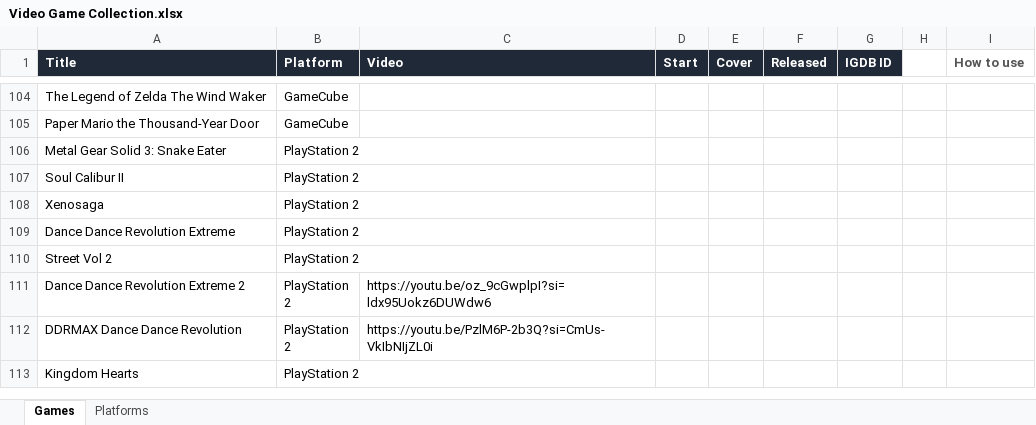
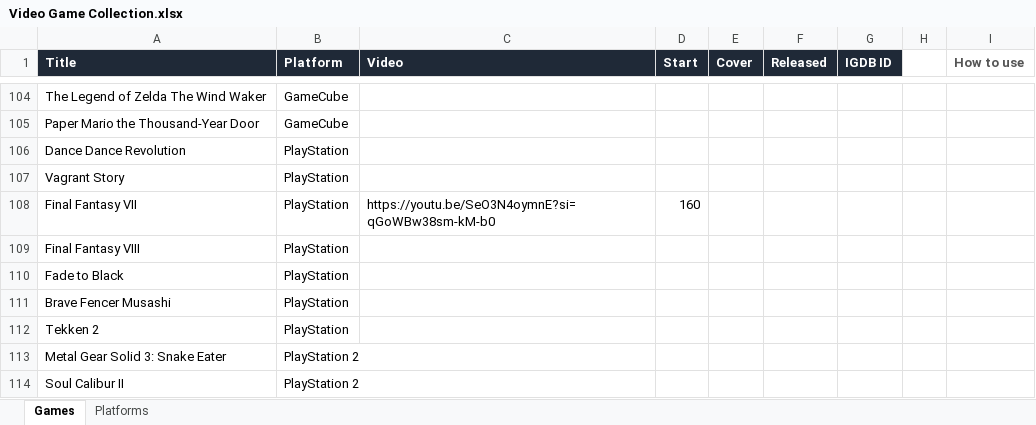
Before and after one commit to djsimtech/game-library, an Excel workbook: Video Game Collection.xlsx, sheet Games, drawn as a sheet; only a part is shown, gaps mark what is left out; the shorter side is filled out with more unchanged rows; values as stored, in another font and other column widths than the file's, no borders; the diff names each change by its address in the sheet, - before the commit and + after, or states it on an @@ line.

Commit message:
Added Misc. PS1 Titles

```diff
--- a/Video Game Collection.xlsx (sheet Games)
+++ b/Video Game Collection.xlsx (sheet Games)
+row 106: Dance Dance Revolution | PlayStation
+row 107: Vagrant Story | PlayStation
+row 108: Final Fantasy VII | PlayStation | https://youtu.be/SeO3N4oymnE?si=qGoWBw38sm-kM-b0 | 160
+row 109: Final Fantasy VIII | PlayStation
+row 110: Fade to Black | PlayStation
+row 111: Brave Fencer Musashi | PlayStation
+row 112: Tekken 2 | PlayStation
```
Also changed, not shown: sheet Platforms, 8 other files.
